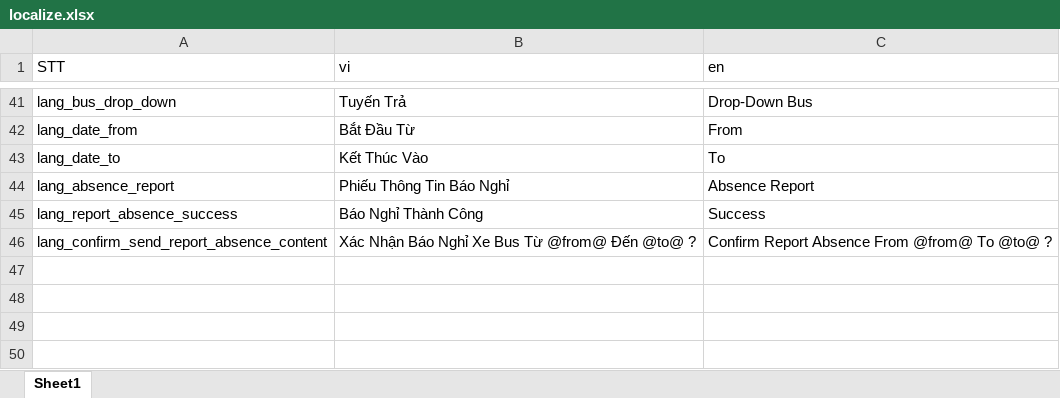
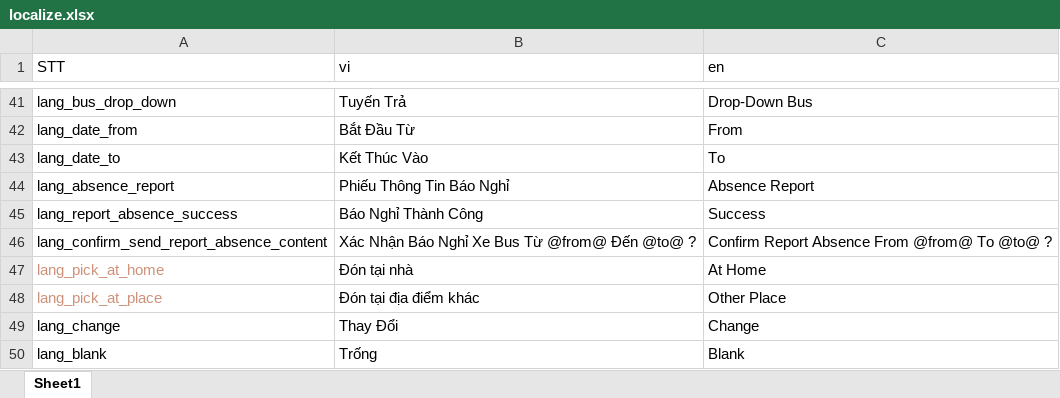
Before and after one commit to doannd1997/RN, an Excel workbook: tools/localize/localize.xlsx, sheet Sheet1, drawn as a sheet; only a part is shown, gaps mark what is left out; values as stored, in another font and other column widths than the file's, no borders; the diff names each change by its address in the sheet, - before the commit and + after, or states it on an @@ line.

```diff
--- a/tools/localize/localize.xlsx (sheet Sheet1)
+++ b/tools/localize/localize.xlsx (sheet Sheet1)
+row 47: lang_pick_at_home | Đón tại nhà | At Home
+row 48: lang_pick_at_place | Đón tại địa điểm khác | Other Place
+row 49: lang_change | Thay Đổi | Change
+row 50: lang_blank | Trống | Blank
```
Also changed, not shown: 11 other files.
